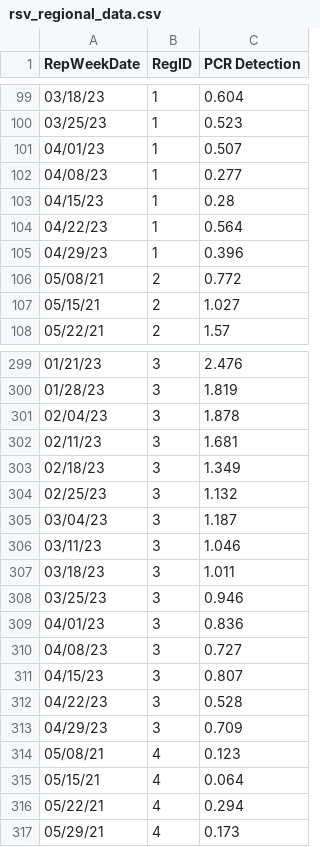
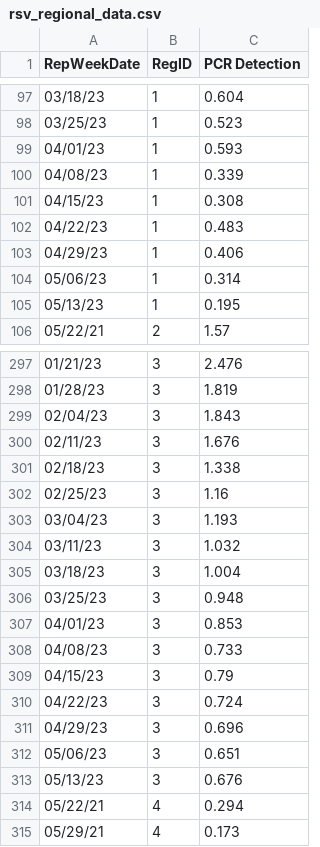
Before and after one commit to jasonwlee1/RSV-Regional-Data-Pull, a CSV file: rsv_regional_data.csv, drawn as a sheet; only a part is shown, gaps mark what is left out; the diff covers the shown part only.

```diff
--- a/rsv_regional_data.csv
+++ b/rsv_regional_data.csv
@@ -100,9 +98,9 @@ RepWeekDate,RegID,PCR Detection
 03/25/23,1,0.523
-04/01/23,1,0.507
-04/08/23,1,0.277
-04/15/23,1,0.28
-04/22/23,1,0.564
-04/29/23,1,0.396
-05/08/21,2,0.772
-05/15/21,2,1.027
+04/01/23,1,0.593
+04/08/23,1,0.339
+04/15/23,1,0.308
+04/22/23,1,0.483
+04/29/23,1,0.406
+05/06/23,1,0.314
+05/13/23,1,0.195
 05/22/21,2,1.57
@@ -300,17 +298,17 @@ RepWeekDate,RegID,PCR Detection
 01/28/23,3,1.819
-02/04/23,3,1.878
-02/11/23,3,1.681
-02/18/23,3,1.349
-02/25/23,3,1.132
-03/04/23,3,1.187
-03/11/23,3,1.046
-03/18/23,3,1.011
-03/25/23,3,0.946
-04/01/23,3,0.836
-04/08/23,3,0.727
-04/15/23,3,0.807
-04/22/23,3,0.528
-04/29/23,3,0.709
-05/08/21,4,0.123
-05/15/21,4,0.064
+02/04/23,3,1.843
+02/11/23,3,1.676
+02/18/23,3,1.338
+02/25/23,3,1.16
+03/04/23,3,1.193
+03/11/23,3,1.032
+03/18/23,3,1.004
+03/25/23,3,0.948
+04/01/23,3,0.853
+04/08/23,3,0.733
+04/15/23,3,0.79
+04/22/23,3,0.724
+04/29/23,3,0.696
+05/06/23,3,0.651
+05/13/23,3,0.676
 05/22/21,4,0.294
```
Also changed, not shown: 4 added rows, 4 removed rows and 7 edited cells elsewhere in this file.
